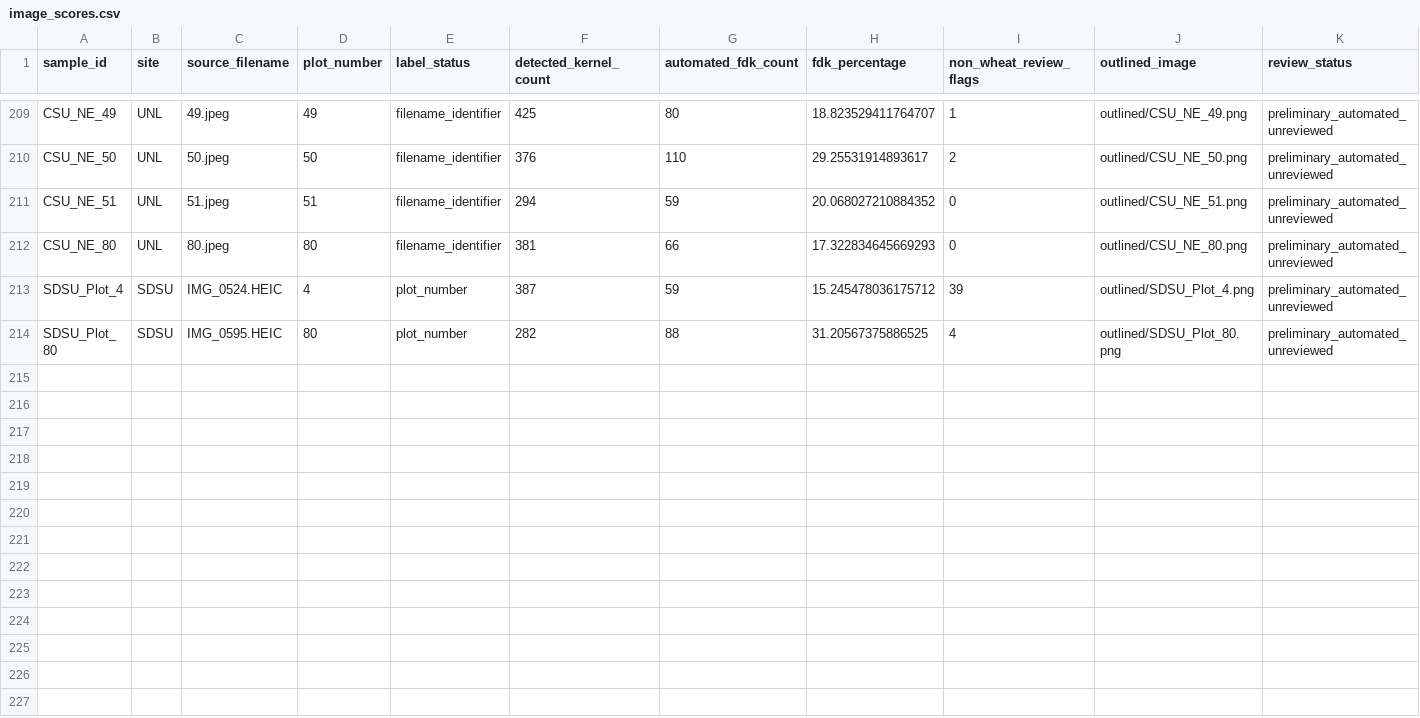
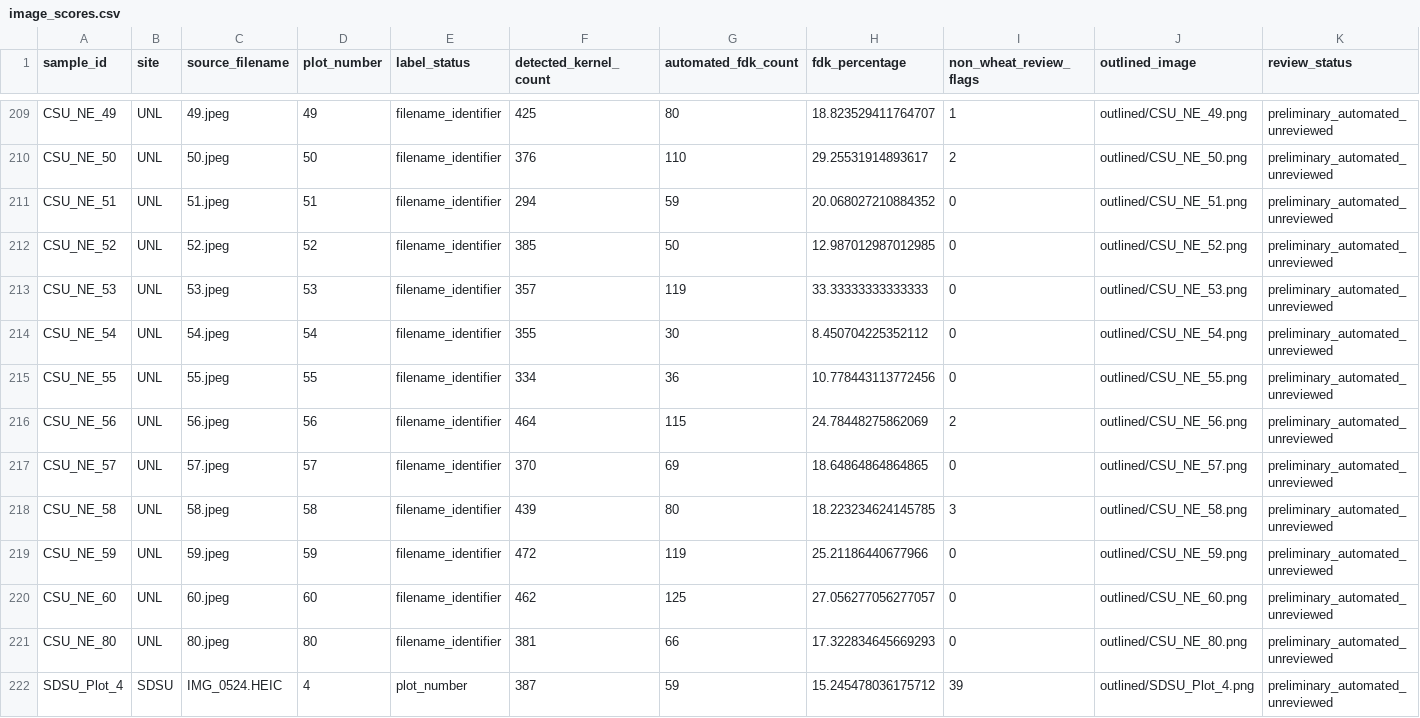
Before and after one commit to emilybillow27-sudo/FDK_PlantCV_streamlined, a CSV file: results/image_scores.csv, drawn as a sheet; only a part is shown, gaps mark what is left out; the shorter side is filled out with more unchanged rows; the diff names each change by its address in the sheet, - before the commit and + after, or states it on an @@ line.

Commit message:
Publish preliminary automated results (222/451 images)

```diff
--- a/results/image_scores.csv
+++ b/results/image_scores.csv
+row 212: CSU_NE_52 | UNL | 52.jpeg | 52 | filename_identifier | 385 | 50 | 12.987012987012985 | 0 | outlined/CSU_NE_52.png | preliminary_automated_unreviewed
+row 213: CSU_NE_53 | UNL | 53.jpeg | 53 | filename_identifier | 357 | 119 | 33.33333333333333 | 0 | outlined/CSU_NE_53.png | preliminary_automated_unreviewed
+row 214: CSU_NE_54 | UNL | 54.jpeg | 54 | filename_identifier | 355 | 30 | 8.450704225352112 | 0 | outlined/CSU_NE_54.png | preliminary_automated_unreviewed
+row 215: CSU_NE_55 | UNL | 55.jpeg | 55 | filename_identifier | 334 | 36 | 10.778443113772456 | 0 | outlined/CSU_NE_55.png | preliminary_automated_unreviewed
+row 216: CSU_NE_56 | UNL | 56.jpeg | 56 | filename_identifier | 464 | 115 | 24.78448275862069 | 2 | outlined/CSU_NE_56.png | preliminary_automated_unreviewed
+row 217: CSU_NE_57 | UNL | 57.jpeg | 57 | filename_identifier | 370 | 69 | 18.64864864864865 | 0 | outlined/CSU_NE_57.png | preliminary_automated_unreviewed
+row 218: CSU_NE_58 | UNL | 58.jpeg | 58 | filename_identifier | 439 | 80 | 18.223234624145785 | 3 | outlined/CSU_NE_58.png | preliminary_automated_unreviewed
+row 219: CSU_NE_59 | UNL | 59.jpeg | 59 | filename_identifier | 472 | 119 | 25.21186440677966 | 0 | outlined/CSU_NE_59.png | preliminary_automated_unreviewed
+row 220: CSU_NE_60 | UNL | 60.jpeg | 60 | filename_identifier | 462 | 125 | 27.056277056277057 | 0 | outlined/CSU_NE_60.png | preliminary_automated_unreviewed
```
Also changed, not shown: 11 other files.
